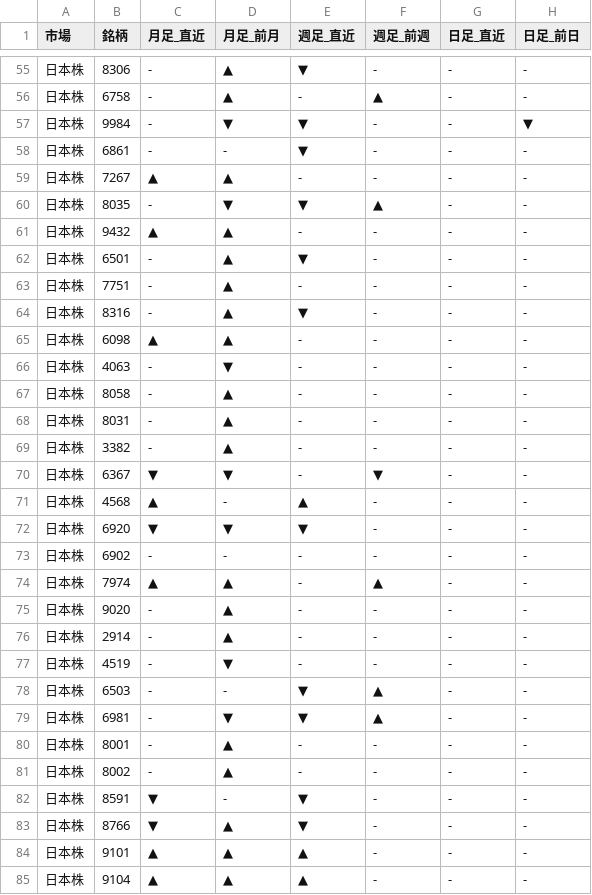
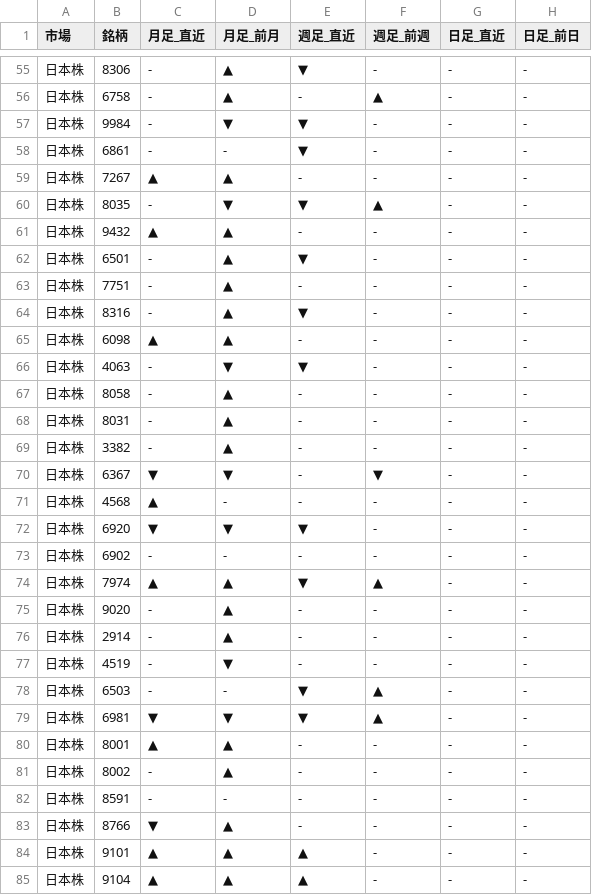
Before and after one commit to Yuya3500/pythonProject2, a CSV file: results.csv, drawn as a sheet; only a part is shown, gaps mark what is left out.

```diff
--- a/results.csv
+++ b/results.csv
@@ -56,3 +56,3 @@
 日本株,6758,-,▲,-,▲,-,-
-日本株,9984,-,▼,▼,-,-,▼
+日本株,9984,-,▼,▼,-,-,-
 日本株,6861,-,-,▼,-,-,-
@@ -65,3 +65,3 @@
 日本株,6098,▲,▲,-,-,-,-
-日本株,4063,-,▼,-,-,-,-
+日本株,4063,-,▼,▼,-,-,-
 日本株,8058,-,▲,-,-,-,-
@@ -70,6 +70,6 @@
 日本株,6367,▼,▼,-,▼,-,-
-日本株,4568,▲,-,▲,-,-,-
+日本株,4568,▲,-,-,-,-,-
 日本株,6920,▼,▼,▼,-,-,-
 日本株,6902,-,-,-,-,-,-
-日本株,7974,▲,▲,-,▲,-,-
+日本株,7974,▲,▲,▼,▲,-,-
 日本株,9020,-,▲,-,-,-,-
@@ -78,7 +78,7 @@
 日本株,6503,-,-,▼,▲,-,-
-日本株,6981,-,▼,▼,▲,-,-
-日本株,8001,-,▲,-,-,-,-
+日本株,6981,▼,▼,▼,▲,-,-
+日本株,8001,▲,▲,-,-,-,-
 日本株,8002,-,▲,-,-,-,-
-日本株,8591,▼,-,▼,-,-,-
-日本株,8766,▼,▲,▼,-,-,-
+日本株,8591,-,-,-,-,-,-
+日本株,8766,▼,▲,-,-,-,-
 日本株,9101,▲,▲,▲,-,-,-
```
